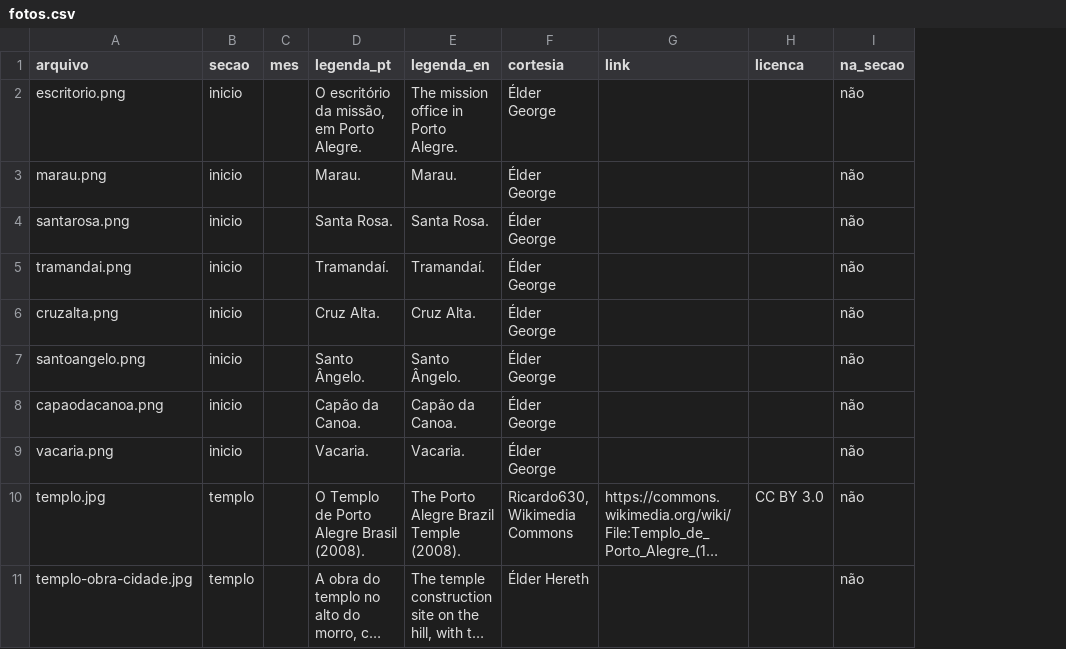
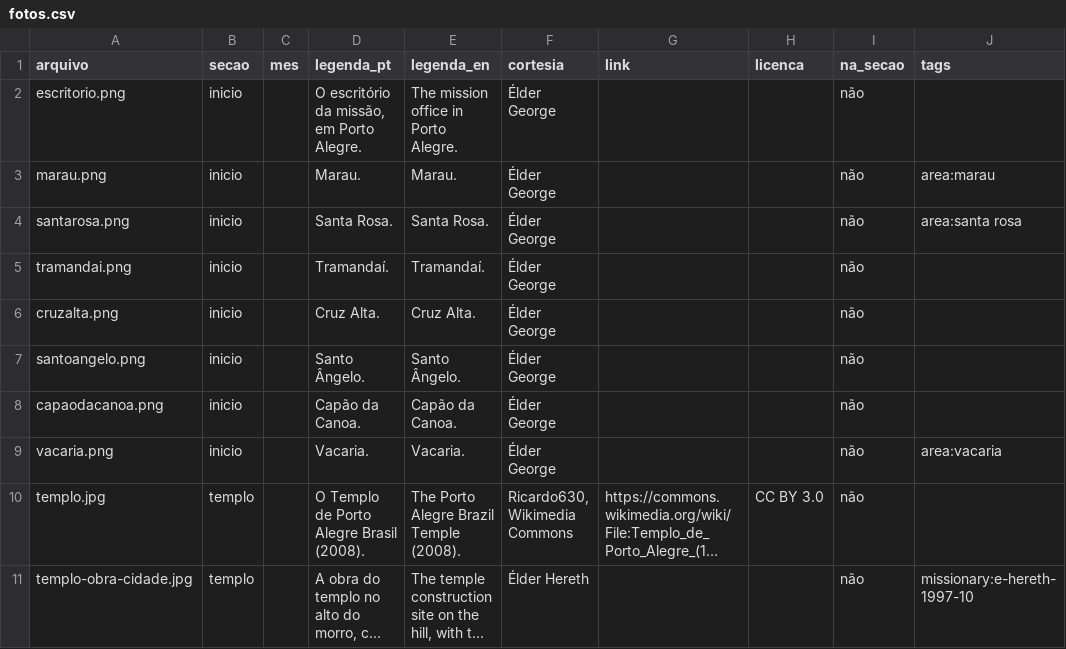
Before and after one commit to bhereth/o-chamado, a CSV file: data/fotos.csv, drawn as a sheet; only a part is shown; long unchanged cells end in …; the diff names each change by its address in the sheet, - before the commit and + after, or states it on an @@ line.

Commit message:
Connect mission photos to transfer boards and journeys

```diff
--- a/data/fotos.csv
+++ b/data/fotos.csv
+column J (tags), rows 3-11: area:marau | area:santa rosa |  |  |  |  | area:vacaria |  | missionary:e-hereth-1997-10
```
Also changed, not shown: 13 other files.
